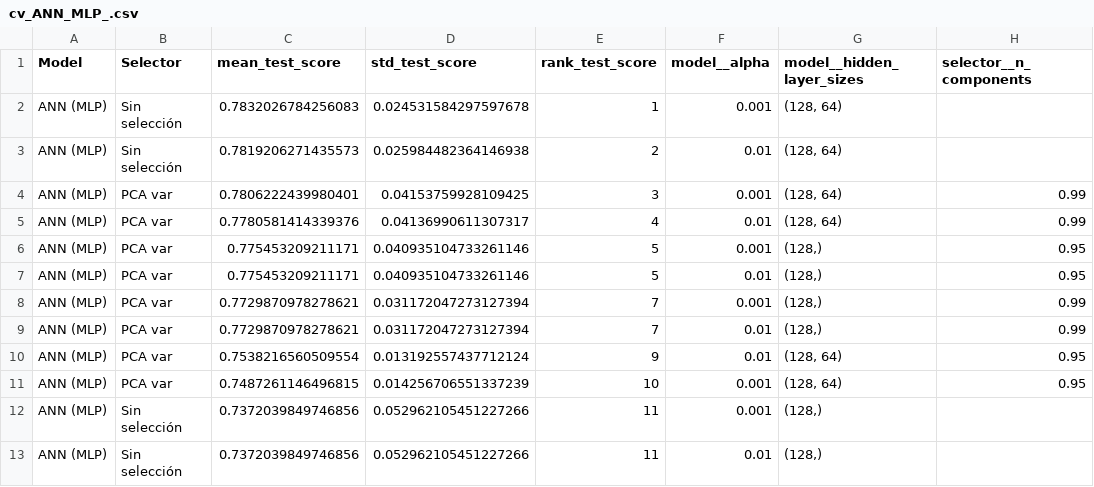
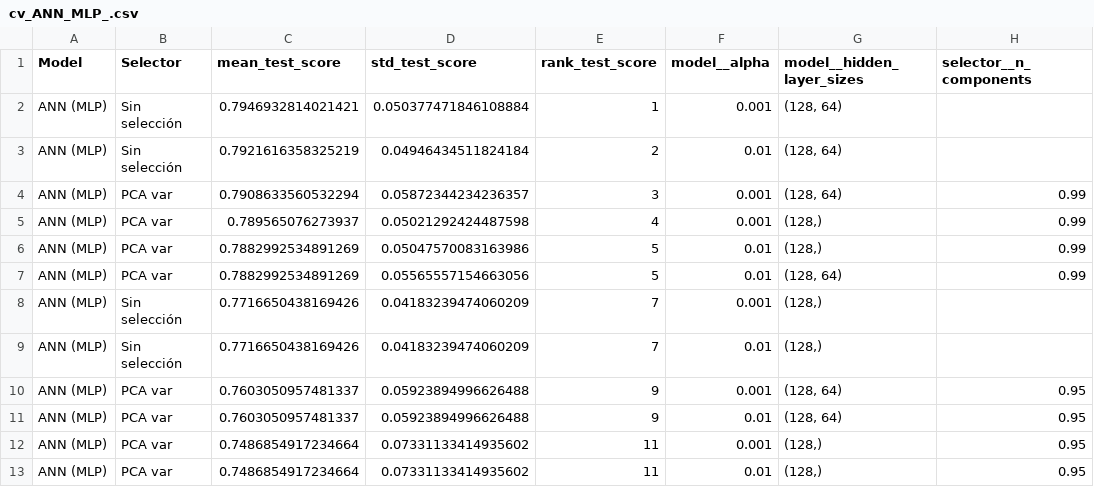
Before and after one commit to annacp04/music-genre-classification, a CSV file: results/cv_ANN_MLP_.csv, drawn as a sheet.

```diff
--- a/results/cv_ANN_MLP_.csv
+++ b/results/cv_ANN_MLP_.csv
@@ -1,13 +1,13 @@
 Model,Selector,mean_test_score,std_test_score,rank_test_score,model__alpha,model__hidden_layer_sizes,selector__n_components
-ANN (MLP),Sin selección,0.7832026784256083,0.024531584297597678,1,0.001,"(128, 64)",
-ANN (MLP),Sin selección,0.7819206271435573,0.025984482364146938,2,0.01,"(128, 64)",
-ANN (MLP),PCA var,0.7806222439980401,0.04153759928109425,3,0.001,"(128, 64)",0.99
-ANN (MLP),PCA var,0.7780581414339376,0.04136990611307317,4,0.01,"(128, 64)",0.99
-ANN (MLP),PCA var,0.775453209211171,0.040935104733261146,5,0.001,"(128,)",0.95
-ANN (MLP),PCA var,0.775453209211171,0.040935104733261146,5,0.01,"(128,)",0.95
-ANN (MLP),PCA var,0.7729870978278621,0.031172047273127394,7,0.001,"(128,)",0.99
-ANN (MLP),PCA var,0.7729870978278621,0.031172047273127394,7,0.01,"(128,)",0.99
-ANN (MLP),PCA var,0.7538216560509554,0.013192557437712124,9,0.01,"(128, 64)",0.95
-ANN (MLP),PCA var,0.7487261146496815,0.014256706551337239,10,0.001,"(128, 64)",0.95
-ANN (MLP),Sin selección,0.7372039849746856,0.052962105451227266,11,0.001,"(128,)",
-ANN (MLP),Sin selección,0.7372039849746856,0.052962105451227266,11,0.01,"(128,)",
+ANN (MLP),Sin selección,0.7946932814021421,0.050377471846108884,1,0.001,"(128, 64)",
+ANN (MLP),Sin selección,0.7921616358325219,0.04946434511824184,2,0.01,"(128, 64)",
+ANN (MLP),PCA var,0.7908633560532294,0.05872344234236357,3,0.001,"(128, 64)",0.99
+ANN (MLP),PCA var,0.789565076273937,0.05021292424487598,4,0.001,"(128,)",0.99
+ANN (MLP),PCA var,0.7882992534891269,0.05047570083163986,5,0.01,"(128,)",0.99
+ANN (MLP),PCA var,0.7882992534891269,0.05565557154663056,5,0.01,"(128, 64)",0.99
+ANN (MLP),Sin selección,0.7716650438169426,0.04183239474060209,7,0.001,"(128,)",
+ANN (MLP),Sin selección,0.7716650438169426,0.04183239474060209,7,0.01,"(128,)",
+ANN (MLP),PCA var,0.7603050957481337,0.05923894996626488,9,0.001,"(128, 64)",0.95
+ANN (MLP),PCA var,0.7603050957481337,0.05923894996626488,9,0.01,"(128, 64)",0.95
+ANN (MLP),PCA var,0.7486854917234664,0.07331133414935602,11,0.001,"(128,)",0.95
+ANN (MLP),PCA var,0.7486854917234664,0.07331133414935602,11,0.01,"(128,)",0.95
```
Also changed, not shown: results/best_per_model.csv, results/best_per_model_selector.csv, 22 other files.
